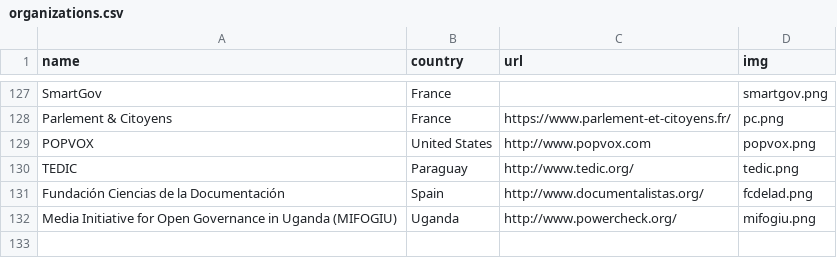
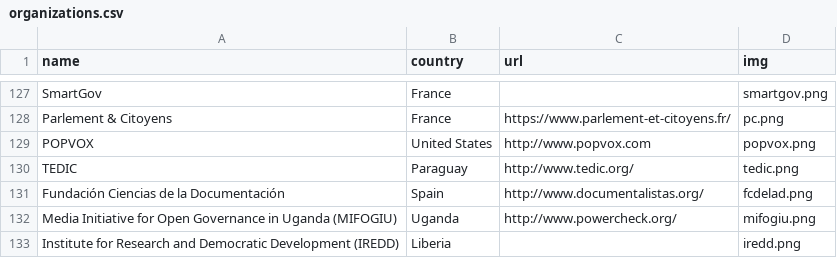
Before and after one commit to sunlightlabs/openingparliament, a CSV file: data/organizations.csv, drawn as a sheet; only a part is shown, gaps mark what is left out; the diff names each change by its address in the sheet, - before the commit and + after, or states it on an @@ line.

Commit message:
Add IREDD

```diff
--- a/data/organizations.csv
+++ b/data/organizations.csv
+row 133: Institute for Research and Democratic Development (IREDD) | Liberia |  | iredd.png
```
Also changed, not shown: 2 other files.
